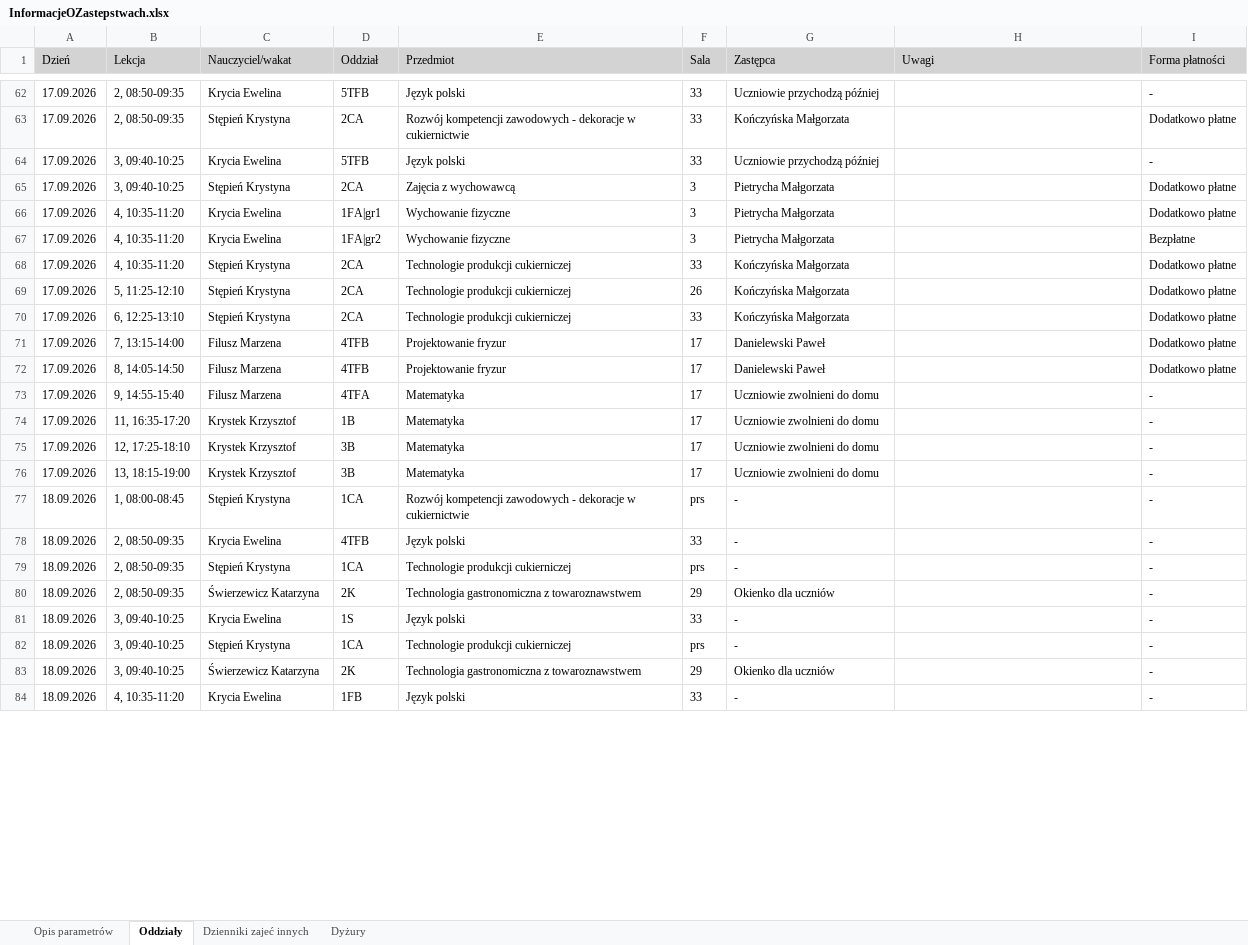
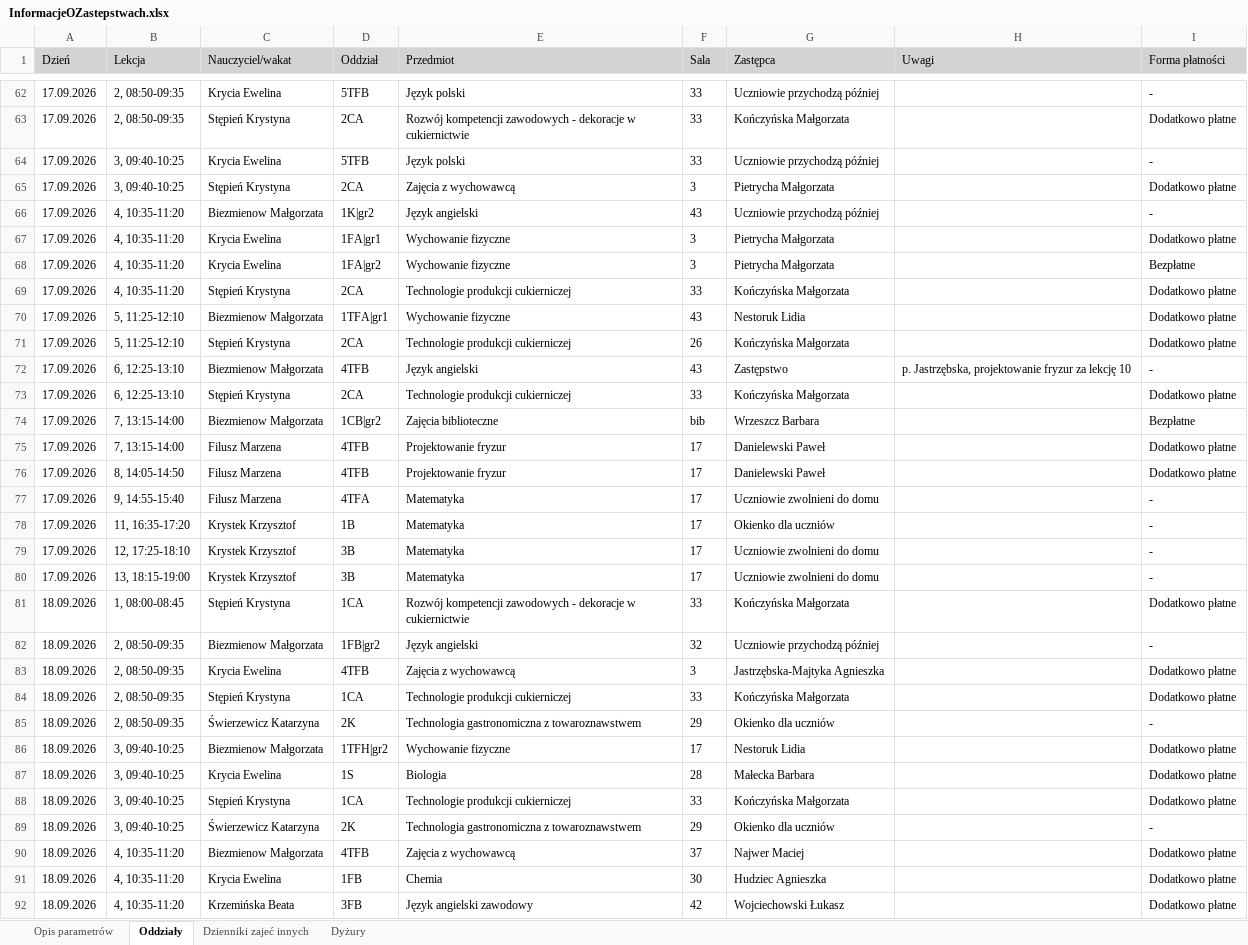
Before and after one commit to adeodatus11/zastepstwa, an Excel workbook: InformacjeOZastepstwach.xlsx, sheet Oddziały, drawn as a sheet; only a part is shown, gaps mark what is left out; values as stored, in another font and other column widths than the file's, no borders; addresses are those after the commit; the diff covers the shown part only; the diff names each change by its address in the sheet, - before the commit and + after, or states it on an @@ line.

```diff
--- a/InformacjeOZastepstwach.xlsx (sheet Oddziały)
+++ b/InformacjeOZastepstwach.xlsx (sheet Oddziały)
+row 66: 17.09.2026 | 4, 10:35-11:20 | Biezmienow Małgorzata | 1K|gr2 | Język angielski | 43 | Uczniowie przychodzą później |  | -
+row 70: 17.09.2026 | 5, 11:25-12:10 | Biezmienow Małgorzata | 1TFA|gr1 | Wychowanie fizyczne | 43 | Nestoruk Lidia |  | Dodatkowo płatne
+row 72: 17.09.2026 | 6, 12:25-13:10 | Biezmienow Małgorzata | 4TFB | Język angielski | 43 | Zastępstwo | p. Jastrzębska, projektowanie fryzur za lekcję 10 | -
+row 74: 17.09.2026 | 7, 13:15-14:00 | Biezmienow Małgorzata | 1CB|gr2 | Zajęcia biblioteczne | bib | Wrzeszcz Barbara |  | Bezpłatne
-G78 (Zastępca): Uczniowie zwolnieni do domu
+G78 (Zastępca): Okienko dla uczniów
-F81 (Sala): prs
+F81 (Sala): 33
-G81 (Zastępca): -
+G81 (Zastępca): Kończyńska Małgorzata
-I81 (Forma płatności): -
+I81 (Forma płatności): Dodatkowo płatne
+row 82: 18.09.2026 | 2, 08:50-09:35 | Biezmienow Małgorzata | 1FB|gr2 | Język angielski | 32 | Uczniowie przychodzą później |  | -
-E83 (Przedmiot): Język polski
+E83 (Przedmiot): Zajęcia z wychowawcą
-F83 (Sala): 33
+F83 (Sala): 3
-G83 (Zastępca): -
+G83 (Zastępca): Jastrzębska-Majtyka Agnieszka
-I83:I84 (Forma płatności): -
+I83:I84 (Forma płatności): Dodatkowo płatne
-F84 (Sala): prs
+F84 (Sala): 33
-G84 (Zastępca): -
+G84 (Zastępca): Kończyńska Małgorzata
+row 86: 18.09.2026 | 3, 09:40-10:25 | Biezmienow Małgorzata | 1TFH|gr2 | Wychowanie fizyczne | 17 | Nestoruk Lidia |  | Dodatkowo płatne
-E87 (Przedmiot): Język polski
+E87 (Przedmiot): Biologia
-F87 (Sala): 33
+F87 (Sala): 28
-G87 (Zastępca): -
+G87 (Zastępca): Małecka Barbara
-I87:I88 (Forma płatności): -
+I87:I88 (Forma płatności): Dodatkowo płatne
-F88 (Sala): prs
+F88 (Sala): 33
-G88 (Zastępca): -
+G88 (Zastępca): Kończyńska Małgorzata
+row 90: 18.09.2026 | 4, 10:35-11:20 | Biezmienow Małgorzata | 4TFB | Zajęcia z wychowawcą | 37 | Najwer Maciej |  | Dodatkowo płatne
-E91 (Przedmiot): Język polski
+E91 (Przedmiot): Chemia
-F91 (Sala): 33
+F91 (Sala): 30
-G91 (Zastępca): -
+G91 (Zastępca): Hudziec Agnieszka
-I91 (Forma płatności): -
+I91 (Forma płatności): Dodatkowo płatne
+row 92: 18.09.2026 | 4, 10:35-11:20 | Krzemińska Beata | 3FB | Język angielski zawodowy | 42 | Wojciechowski Łukasz |  | Dodatkowo płatne
```
Also changed, not shown: 10 added rows and 19 edited cells elsewhere in this sheet, sheet Dyżury, sheet Dzienniki zajeć innych, InformacjeOPrzeniesieniach.xlsx.
